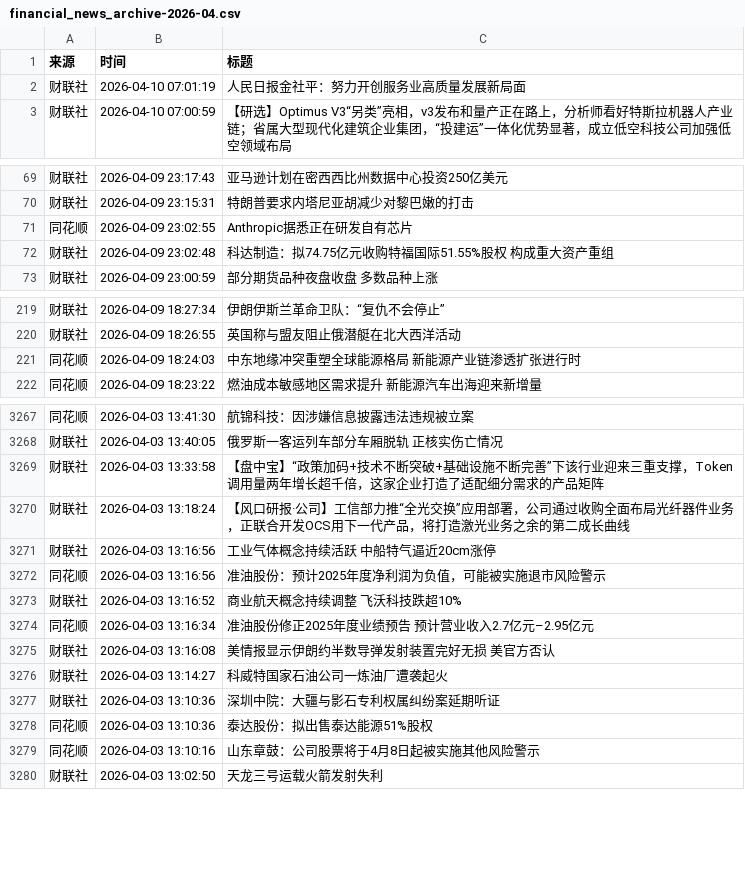
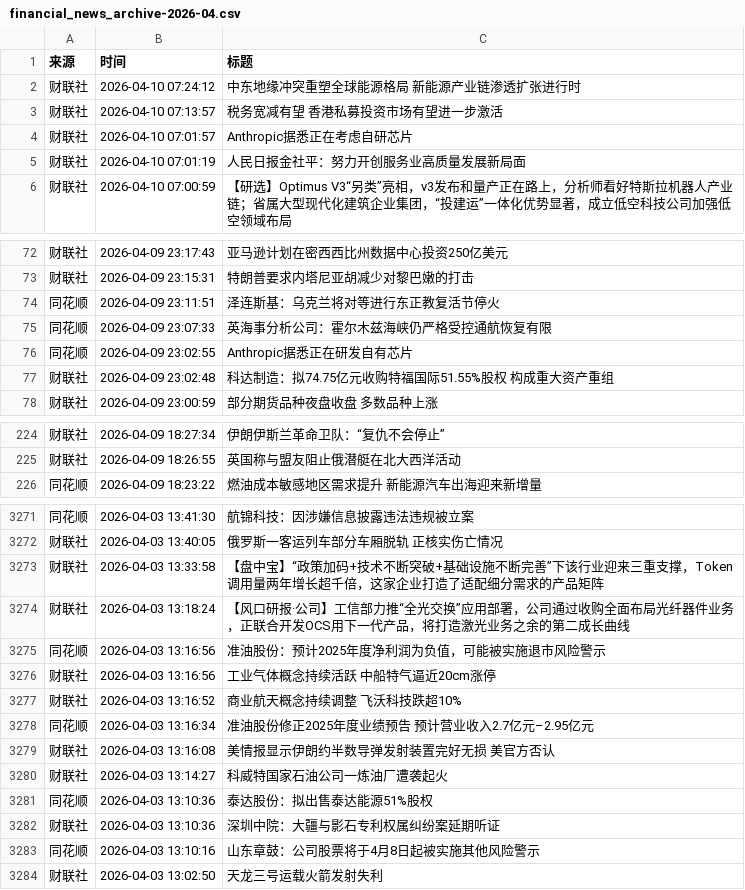
Before and after one commit to ZhangLi1984/AStockNews, a CSV file: financial_news_archive-2026-04.csv, drawn as a sheet; only a part is shown, gaps mark what is left out; the diff covers the shown part only.

```diff
--- a/financial_news_archive-2026-04.csv
+++ b/financial_news_archive-2026-04.csv
@@ -1,2 +1,5 @@
 来源,时间,标题
+财联社,2026-04-10 07:24:12,中东地缘冲突重塑全球能源格局 新能源产业链渗透扩张进行时
+财联社,2026-04-10 07:13:57,税务宽减有望 香港私募投资市场有望进一步激活
+财联社,2026-04-10 07:01:57,Anthropic据悉正在考虑自研芯片
 财联社,2026-04-10 07:01:19,人民日报金社平：努力开创服务业高质量发展新局面
@@ -70,2 +73,4 @@
 财联社,2026-04-09 23:15:31,特朗普要求内塔尼亚胡减少对黎巴嫩的打击
+同花顺,2026-04-09 23:11:51,泽连斯基：乌克兰将对等进行东正教复活节停火
+同花顺,2026-04-09 23:07:33,英海事分析公司：霍尔木兹海峡仍严格受控通航恢复有限
 同花顺,2026-04-09 23:02:55,Anthropic据悉正在研发自有芯片
@@ -220,3 +225,2 @@
 财联社,2026-04-09 18:26:55,英国称与盟友阻止俄潜艇在北大西洋活动
-同花顺,2026-04-09 18:24:03,中东地缘冲突重塑全球能源格局 新能源产业链渗透扩张进行时
 同花顺,2026-04-09 18:23:22,燃油成本敏感地区需求提升 新能源汽车出海迎来新增量
@@ -3270,4 +3274,4 @@
 财联社,2026-04-03 13:18:24,【风口研报·公司】工信部力推“全光交换”应用部署，公司通过收购全面布局光纤器件业务，正联合开发OCS用下一代产品，将打造激光业务之余的第二成长曲线
-财联社,2026-04-03 13:16:56,工业气体概念持续活跃 中船特气逼近20cm涨停
 同花顺,2026-04-03 13:16:56,准油股份：预计2025年度净利润为负值，可能被实施退市风险警示
+财联社,2026-04-03 13:16:56,工业气体概念持续活跃 中船特气逼近20cm涨停
 财联社,2026-04-03 13:16:52,商业航天概念持续调整 飞沃科技跌超10%
@@ -3276,4 +3280,4 @@
 财联社,2026-04-03 13:14:27,科威特国家石油公司一炼油厂遭袭起火
-财联社,2026-04-03 13:10:36,深圳中院：大疆与影石专利权属纠纷案延期听证
 同花顺,2026-04-03 13:10:36,泰达股份：拟出售泰达能源51%股权
+财联社,2026-04-03 13:10:36,深圳中院：大疆与影石专利权属纠纷案延期听证
 同花顺,2026-04-03 13:10:16,山东章鼓：公司股票将于4月8日起被实施其他风险警示
```
Also changed, not shown: 14 moved rows elsewhere in this file.
